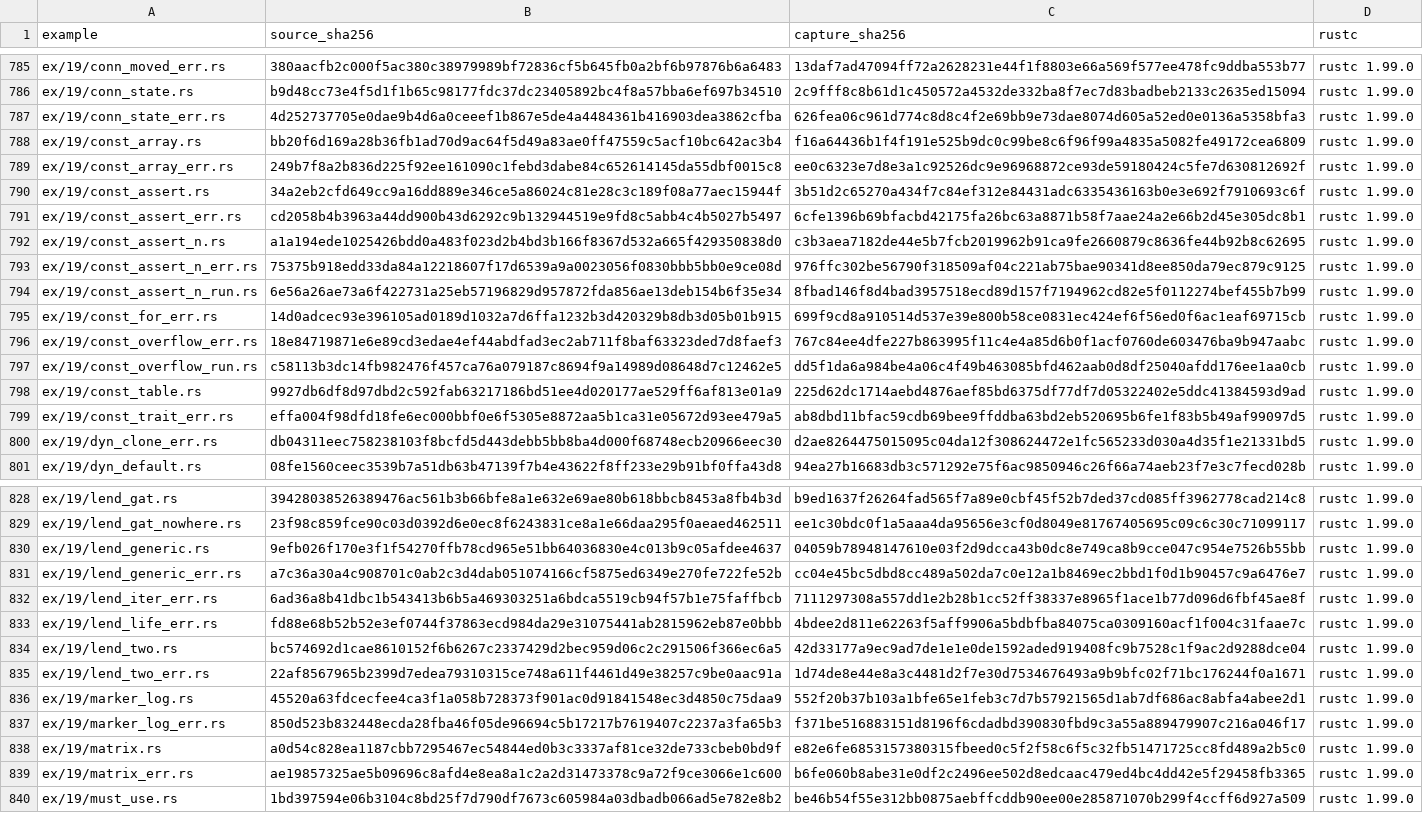
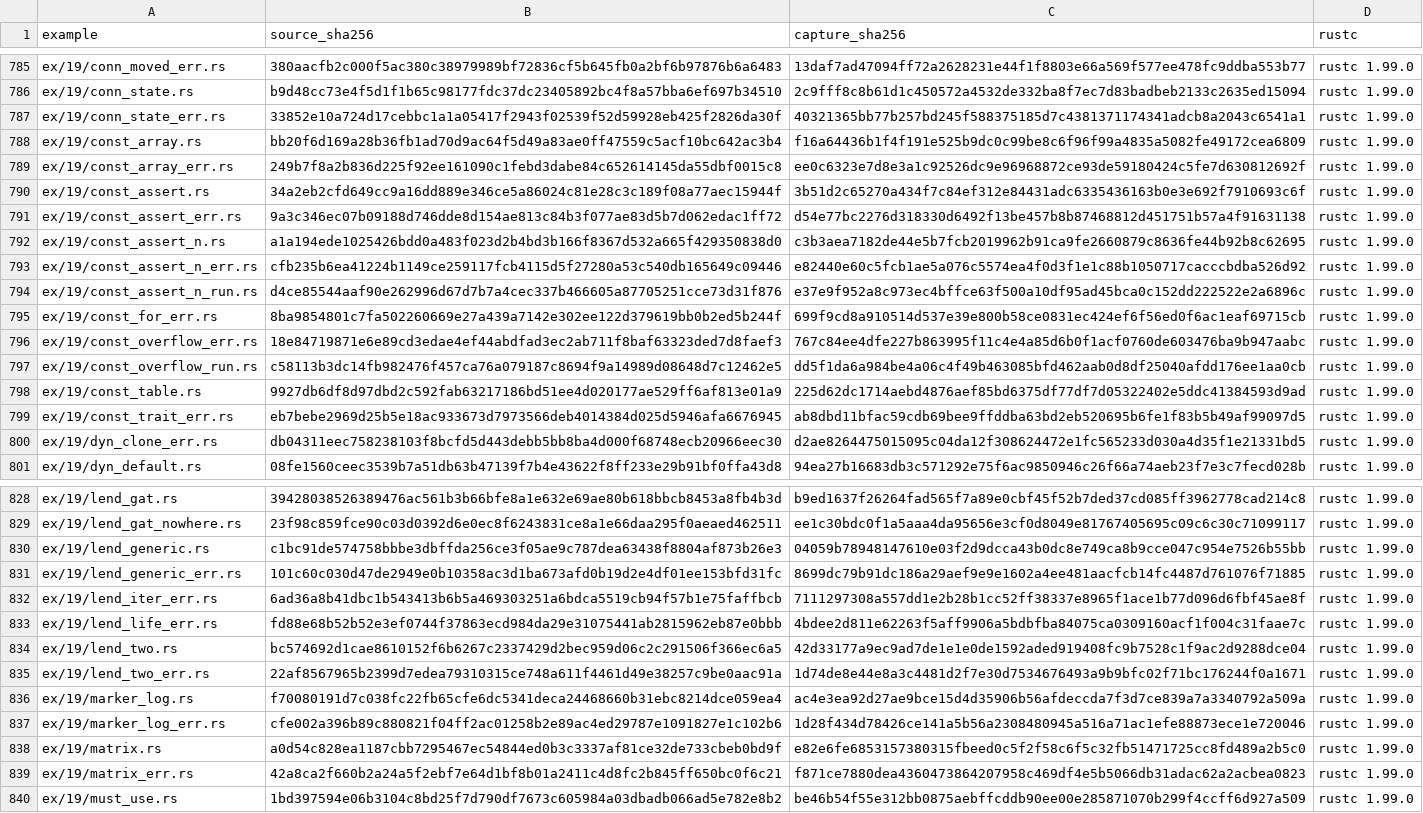
Before and after one commit to chobocho/treasure_house, a TSV file: rust/out/MANIFEST.tsv, drawn as a sheet; only a part is shown, gaps mark what is left out; the diff covers the shown part only; the diff names each change by its address in the sheet, - before the commit and + after, or states it on an @@ line.

```diff
--- a/rust/out/MANIFEST.tsv
+++ b/rust/out/MANIFEST.tsv
-B787 (source_sha256): 4d252737705e0dae9b4d6a0ceeef1b867e5de4a4484361b416903dea3862cfba
+B787 (source_sha256): 33852e10a724d17cebbc1a1a05417f2943f02539f52d59928eb425f2826da30f
-C787 (capture_sha256): 626fea06c961d774c8d8c4f2e69bb9e73dae8074d605a52ed0e0136a5358bfa3
+C787 (capture_sha256): 40321365bb77b257bd245f588375185d7c4381371174341adcb8a2043c6541a1
-B791 (source_sha256): cd2058b4b3963a44dd900b43d6292c9b132944519e9fd8c5abb4c4b5027b5497
+B791 (source_sha256): 9a3c346ec07b09188d746dde8d154ae813c84b3f077ae83d5b7d062edac1ff72
-C791 (capture_sha256): 6cfe1396b69bfacbd42175fa26bc63a8871b58f7aae24a2e66b2d45e305dc8b1
+C791 (capture_sha256): d54e77bc2276d318330d6492f13be457b8b87468812d451751b57a4f91631138
-B793 (source_sha256): 75375b918edd33da84a12218607f17d6539a9a0023056f0830bbb5bb0e9ce08d
+B793 (source_sha256): cfb235b6ea41224b1149ce259117fcb4115d5f27280a53c540db165649c09446
-C793 (capture_sha256): 976ffc302be56790f318509af04c221ab75bae90341d8ee850da79ec879c9125
+C793 (capture_sha256): e82440e60c5fcb1ae5a076c5574ea4f0d3f1e1c88b1050717cacccbdba526d92
-B794 (source_sha256): 6e56a26ae73a6f422731a25eb57196829d957872fda856ae13deb154b6f35e34
+B794 (source_sha256): d4ce85544aaf90e262996d67d7b7a4cec337b466605a87705251cce73d31f876
-C794 (capture_sha256): 8fbad146f8d4bad3957518ecd89d157f7194962cd82e5f0112274bef455b7b99
+C794 (capture_sha256): e37e9f952a8c973ec4bffce63f500a10df95ad45bca0c152dd222522e2a6896c
-B795 (source_sha256): 14d0adcec93e396105ad0189d1032a7d6ffa1232b3d420329b8db3d05b01b915
+B795 (source_sha256): 8ba9854801c7fa502260669e27a439a7142e302ee122d379619bb0b2ed5b244f
-B799 (source_sha256): effa004f98dfd18fe6ec000bbf0e6f5305e8872aa5b1ca31e05672d93ee479a5
+B799 (source_sha256): eb7bebe2969d25b5e18ac933673d7973566deb4014384d025d5946afa6676945
-B830 (source_sha256): 9efb026f170e3f1f54270ffb78cd965e51bb64036830e4c013b9c05afdee4637
+B830 (source_sha256): c1bc91de574758bbbe3dbffda256ce3f05ae9c787dea63438f8804af873b26e3
-B831 (source_sha256): a7c36a30a4c908701c0ab2c3d4dab051074166cf5875ed6349e270fe722fe52b
+B831 (source_sha256): 101c60c030d47de2949e0b10358ac3d1ba673afd0b19d2e4df01ee153bfd31fc
-C831 (capture_sha256): cc04e45bc5dbd8cc489a502da7c0e12a1b8469ec2bbd1f0d1b90457c9a6476e7
+C831 (capture_sha256): 8699dc79b91dc186a29aef9e9e1602a4ee481aacfcb14fc4487d761076f71885
-B836 (source_sha256): 45520a63fdcecfee4ca3f1a058b728373f901ac0d91841548ec3d4850c75daa9
+B836 (source_sha256): f70080191d7c038fc22fb65cfe6dc5341deca24468660b31ebc8214dce059ea4
-C836 (capture_sha256): 552f20b37b103a1bfe65e1feb3c7d7b57921565d1ab7df686ac8abfa4abee2d1
+C836 (capture_sha256): ac4e3ea92d27ae9bce15d4d35906b56afdeccda7f3d7ce839a7a3340792a509a
-B837 (source_sha256): 850d523b832448ecda28fba46f05de96694c5b17217b7619407c2237a3fa65b3
+B837 (source_sha256): cfe002a396b89c880821f04ff2ac01258b2e89ac4ed29787e1091827e1c102b6
-C837 (capture_sha256): f371be516883151d8196f6cdadbd390830fbd9c3a55a889479907c216a046f17
+C837 (capture_sha256): 1d28f434d78426ce141a5b56a2308480945a516a71ac1efe88873ece1e720046
-B839 (source_sha256): ae19857325ae5b09696c8afd4e8ea8a1c2a2d31473378c9a72f9ce3066e1c600
+B839 (source_sha256): 42a8ca2f660b2a24a5f2ebf7e64d1bf8b01a2411c4d8fc2b845ff650bc0f6c21
-C839 (capture_sha256): b6fe060b8abe31e0df2c2496ee502d8edcaac479ed4bc4dd42e5f29458fb3365
+C839 (capture_sha256): f871ce7880dea4360473864207958c469df4e5b5066db31adac62a2acbea0823
```
Also changed, not shown: 20 edited cells elsewhere in this file, 49 other files.
